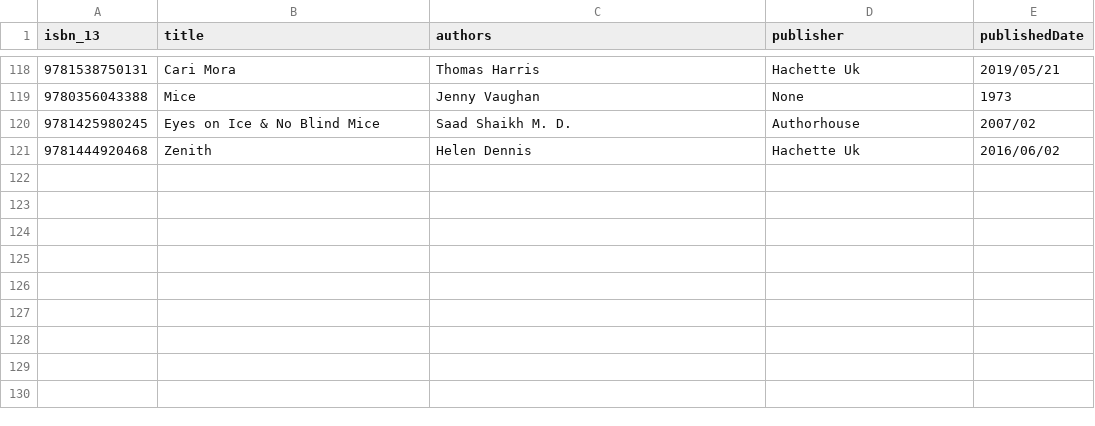
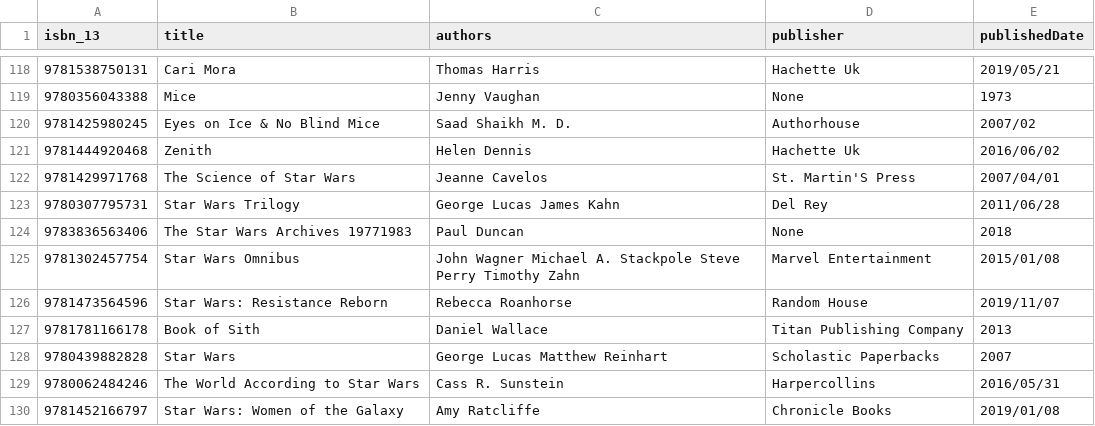
Before and after one commit to hajam09/booksystem, a CSV file: book_info.csv, drawn as a sheet; only a part is shown, gaps mark what is left out.

```diff
--- a/book_info.csv
+++ b/book_info.csv
@@ -121 +121,10 @@ isbn_13,title,authors,publisher,publishedDate
 9781444920468,Zenith,Helen Dennis,Hachette Uk,2016/06/02
+9781429971768,The Science of Star Wars,Jeanne Cavelos,St. Martin'S Press,2007/04/01
+9780307795731,Star Wars Trilogy,George Lucas James Kahn,Del Rey,2011/06/28
+9783836563406,The Star Wars Archives 19771983,Paul Duncan,None,2018
+9781302457754,Star Wars Omnibus,John Wagner Michael A. Stackpole Steve Perry Timothy Zahn,Marvel Entertainment,2015/01/08
+9781473564596,Star Wars: Resistance Reborn,Rebecca Roanhorse,Random House,2019/11/07
+9781781166178,Book of Sith,Daniel Wallace,Titan Publishing Company,2013
+9780439882828,Star Wars,George Lucas Matthew Reinhart,Scholastic Paperbacks,2007
+9780062484246,The World According to Star Wars,Cass R. Sunstein,Harpercollins,2016/05/31
+9781452166797,Star Wars: Women of the Galaxy,Amy Ratcliffe,Chronicle Books,2019/01/08
```
Also changed, not shown: book_rating.csv, 3 other files.
